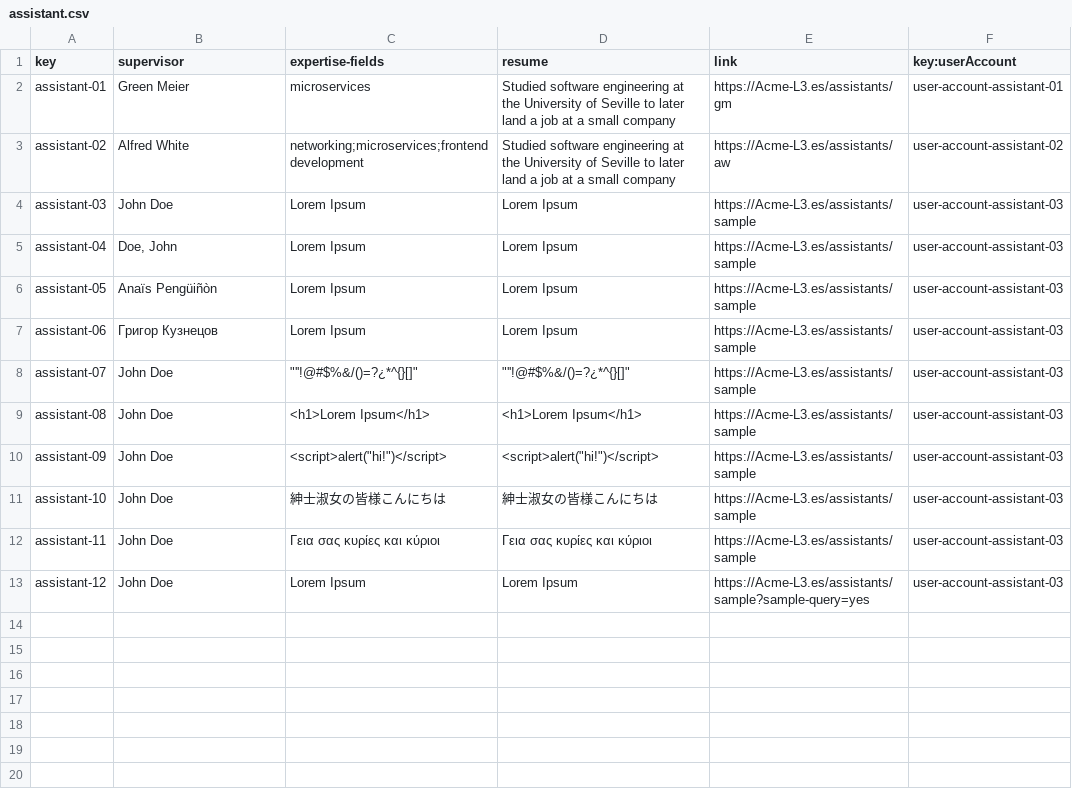
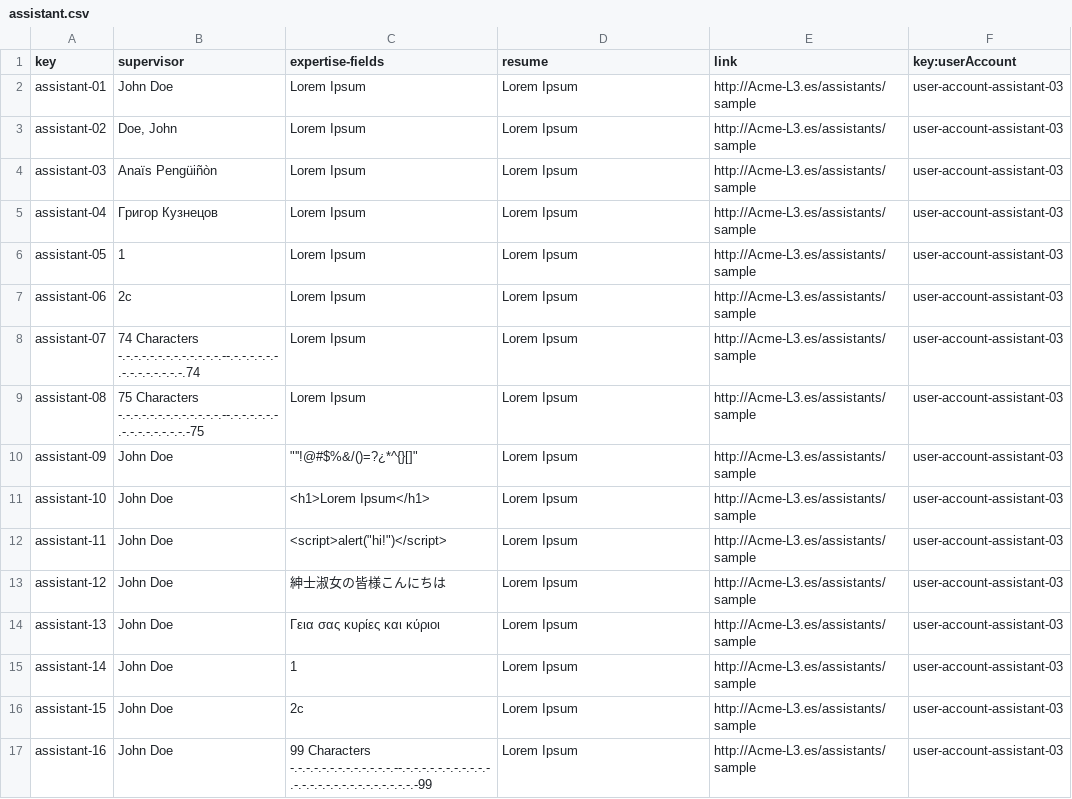
Before and after one commit to Miguel-Angel-Roldan-Garcia/Acme-L3, a CSV file: src/main/webapp/WEB-INF/resources/sample-data/assistant.csv, drawn as a sheet; only a part is shown; the diff covers the shown part only.

```diff
--- a/src/main/webapp/WEB-INF/resources/sample-data/assistant.csv
+++ b/src/main/webapp/WEB-INF/resources/sample-data/assistant.csv
@@ -1,13 +1,17 @@
 key,supervisor,expertise-fields,resume,link,key:userAccount
-assistant-01,Green Meier,microservices,Studied software engineering at the University of Seville to later land a job at a small company,https://Acme-L3.es/assistants/gm,user-account-assistant-01
-assistant-02,Alfred White,networking;microservices;frontend development,Studied software engineering at the University of Seville to later land a job at a small company,https://Acme-L3.es/assistants/aw,user-account-assistant-02
-assistant-03,John Doe,Lorem Ipsum,Lorem Ipsum,https://Acme-L3.es/assistants/sample,user-account-assistant-03
-assistant-04,"Doe, John",Lorem Ipsum,Lorem Ipsum,https://Acme-L3.es/assistants/sample,user-account-assistant-03
-assistant-05,Anaïs Pengüiñòn,Lorem Ipsum,Lorem Ipsum,https://Acme-L3.es/assistants/sample,user-account-assistant-03
-assistant-06,Григор Кузнецов,Lorem Ipsum,Lorem Ipsum,https://Acme-L3.es/assistants/sample,user-account-assistant-03
-assistant-07,John Doe,"""''!@#$%&/()=?¿*^{}[]""","""''!@#$%&/()=?¿*^{}[]""",https://Acme-L3.es/assistants/sample,user-account-assistant-03
-assistant-08,John Doe,<h1>Lorem Ipsum</h1>,<h1>Lorem Ipsum</h1>,https://Acme-L3.es/assistants/sample,user-account-assistant-03
-assistant-09,John Doe,"<script>alert(""hi!"")</script>","<script>alert(""hi!"")</script>",https://Acme-L3.es/assistants/sample,user-account-assistant-03
-assistant-10,John Doe,紳士淑女の皆様こんにちは,紳士淑女の皆様こんにちは,https://Acme-L3.es/assistants/sample,user-account-assistant-03
-assistant-11,John Doe,Γεια σας κυρίες και κύριοι,Γεια σας κυρίες και κύριοι,https://Acme-L3.es/assistants/sample,user-account-assistant-03
-assistant-12,John Doe,Lorem Ipsum,Lorem Ipsum,https://Acme-L3.es/assistants/sample?sample-query=yes,user-account-assistant-03
+assistant-01,John Doe,Lorem Ipsum,Lorem Ipsum,http://Acme-L3.es/assistants/sample,user-account-assistant-03
+assistant-02,"Doe, John",Lorem Ipsum,Lorem Ipsum,http://Acme-L3.es/assistants/sample,user-account-assistant-03
+assistant-03,Anaïs Pengüiñòn,Lorem Ipsum,Lorem Ipsum,http://Acme-L3.es/assistants/sample,user-account-assistant-03
+assistant-04,Григор Кузнецов,Lorem Ipsum,Lorem Ipsum,http://Acme-L3.es/assistants/sample,user-account-assistant-03
+assistant-05,1,Lorem Ipsum,Lorem Ipsum,http://Acme-L3.es/assistants/sample,user-account-assistant-03
+assistant-06,2c,Lorem Ipsum,Lorem Ipsum,http://Acme-L3.es/assistants/sample,user-account-assistant-03
+assistant-07,74 Characters -.-.-.-.-.-.-.-.-.-.-.-.-.--.-.-.-.-.-.-.-.-.-.-.-.-.-.-.74,Lorem Ipsum,Lorem Ipsum,http://Acme-L3.es/assistants/sample,user-account-assistant-03
+assistant-08,75 Characters -.-.-.-.-.-.-.-.-.-.-.-.-.--.-.-.-.-.-.-.-.-.-.-.-.-.-.-.-75,Lorem Ipsum,Lorem Ipsum,http://Acme-L3.es/assistants/sample,user-account-assistant-03
+assistant-09,John Doe,"""''!@#$%&/()=?¿*^{}[]""",Lorem Ipsum,http://Acme-L3.es/assistants/sample,user-account-assistant-03
+assistant-10,John Doe,<h1>Lorem Ipsum</h1>,Lorem Ipsum,http://Acme-L3.es/assistants/sample,user-account-assistant-03
+assistant-11,John Doe,"<script>alert(""hi!"")</script>",Lorem Ipsum,http://Acme-L3.es/assistants/sample,user-account-assistant-03
+assistant-12,John Doe,紳士淑女の皆様こんにちは,Lorem Ipsum,http://Acme-L3.es/assistants/sample,user-account-assistant-03
+assistant-13,John Doe,Γεια σας κυρίες και κύριοι,Lorem Ipsum,http://Acme-L3.es/assistants/sample,user-account-assistant-03
+assistant-14,John Doe,1,Lorem Ipsum,http://Acme-L3.es/assistants/sample,user-account-assistant-03
+assistant-15,John Doe,2c,Lorem Ipsum,http://Acme-L3.es/assistants/sample,user-account-assistant-03
+assistant-16,John Doe,99 Characters -.-.-.-.-.-.-.-.-.-.-.-.-.--.-.-.-.-.-.-.-.-.-.-.-.-.-.-.-.-.-.-.-.-.-.-.-.-.-.-.-99,Lorem Ipsum,http://Acme-L3.es/assistants/sample,user-account-assistant-03
```
Also changed, not shown: 14 added rows elsewhere in this file, src/main/webapp/WEB-INF/resources/sample-data/banner.csv, src/main/webapp/WEB-INF/resources/sample-data/tutorial-session.csv, 3 other files.
